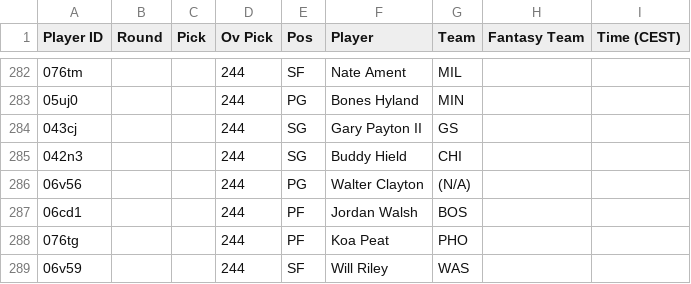
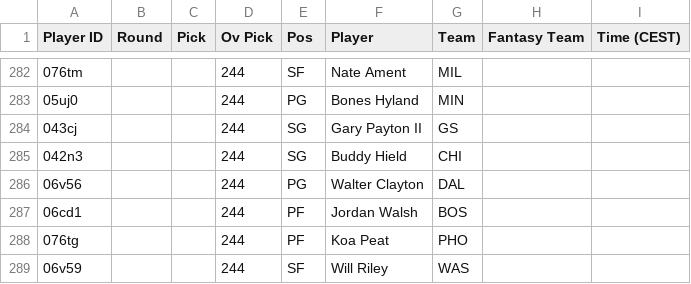
Before and after one commit to Pizzaratops/MFHFBs-NBA-Projections, a CSV file: data/fantrax-adp.csv, drawn as a sheet; only a part is shown, gaps mark what is left out.

```diff
--- a/data/fantrax-adp.csv
+++ b/data/fantrax-adp.csv
@@ -285,3 +285,3 @@
 "042n3","","","244","SG","Buddy Hield","CHI","",""
-"06v56","","","244","PG","Walter Clayton","(N/A)","",""
+"06v56","","","244","PG","Walter Clayton","DAL","",""
 "06cd1","","","244","PF","Jordan Walsh","BOS","",""
```
Also changed, not shown: 1 other file.
